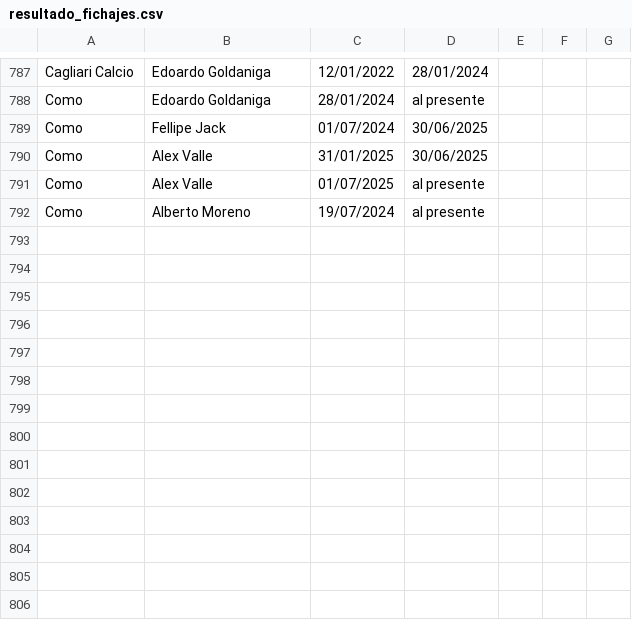
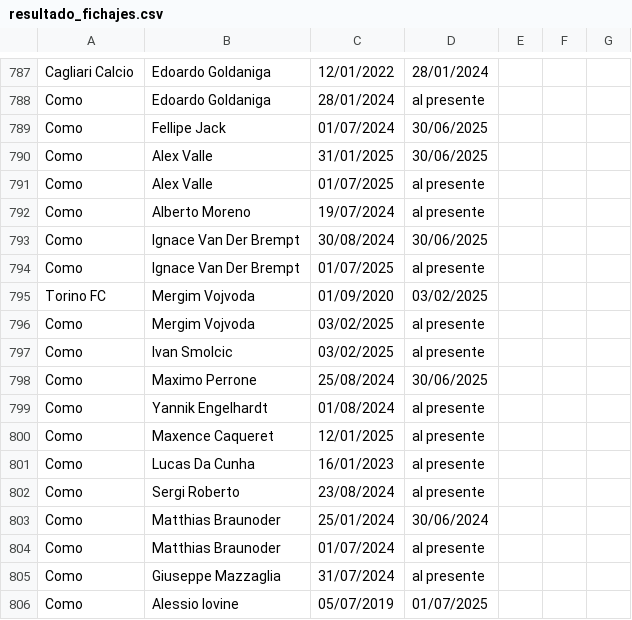
Before and after one commit to RaulM19/SerieA, a CSV file: resultado_fichajes.csv, drawn as a sheet; only a part is shown, gaps mark what is left out; the diff names each change by its address in the sheet, - before the commit and + after, or states it on an @@ line.

```diff
--- a/resultado_fichajes.csv
+++ b/resultado_fichajes.csv
+row 793: Como | Ignace Van Der Brempt | 30/08/2024 | 30/06/2025
+row 794: Como | Ignace Van Der Brempt | 01/07/2025 | al presente
+row 795: Torino FC | Mergim Vojvoda | 01/09/2020 | 03/02/2025
+row 796: Como | Mergim Vojvoda | 03/02/2025 | al presente
+row 797: Como | Ivan Smolcic | 03/02/2025 | al presente
+row 798: Como | Maximo Perrone | 25/08/2024 | 30/06/2025
+row 799: Como | Yannik Engelhardt | 01/08/2024 | al presente
+row 800: Como | Maxence Caqueret | 12/01/2025 | al presente
+row 801: Como | Lucas Da Cunha | 16/01/2023 | al presente
+row 802: Como | Sergi Roberto | 23/08/2024 | al presente
+row 803: Como | Matthias Braunoder | 25/01/2024 | 30/06/2024
+row 804: Como | Matthias Braunoder | 01/07/2024 | al presente
+row 805: Como | Giuseppe Mazzaglia | 31/07/2024 | al presente
+row 806: Como | Alessio Iovine | 05/07/2019 | 01/07/2025
```
Also changed, not shown: 1 other file.
